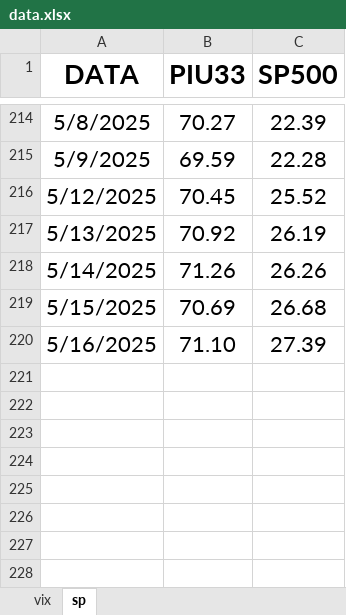
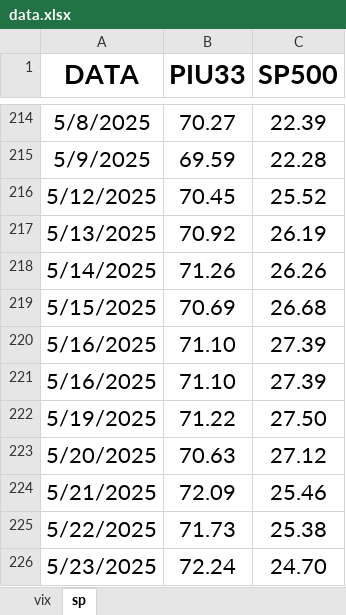
Before and after one commit to Piu33/monitoraggio, an Excel workbook: files/data.xlsx, sheet sp, drawn as a sheet; only a part is shown, gaps mark what is left out; values as stored, in another font and other column widths than the file's, no borders; the diff names each change by its address in the sheet, - before the commit and + after, or states it on an @@ line.

Commit message:
Update data.xlsx
Ginuzzu

```diff
--- a/files/data.xlsx (sheet sp)
+++ b/files/data.xlsx (sheet sp)
+row 221: 5/16/2025 | 71.10 | 27.39
+row 222: 5/19/2025 | 71.22 | 27.50
+row 223: 5/20/2025 | 70.63 | 27.12
+row 224: 5/21/2025 | 72.09 | 25.46
+row 225: 5/22/2025 | 71.73 | 25.38
+row 226: 5/23/2025 | 72.24 | 24.70
```
Also changed, not shown: sheet vix.
